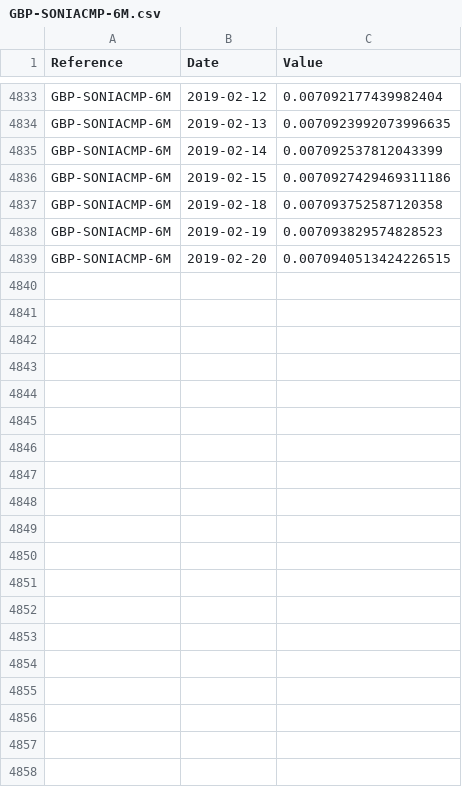
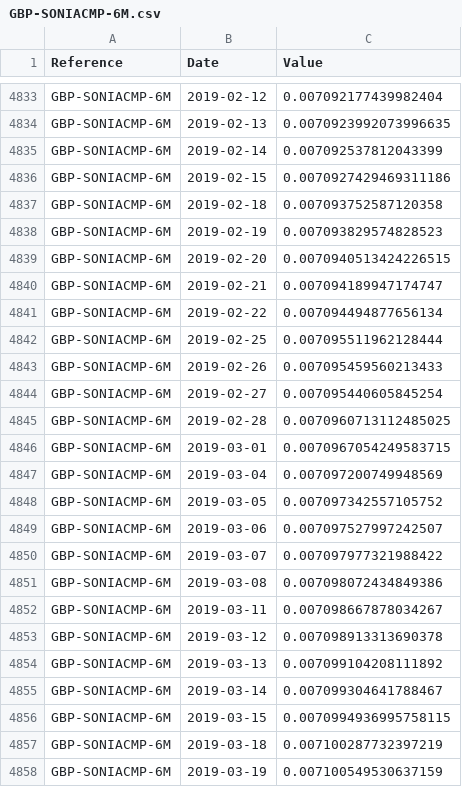
Before and after one commit to marc-henrard/analysis, a CSV file: src/analysis/resources/fixing/GBP-SONIACMP-6M.csv, drawn as a sheet; only a part is shown, gaps mark what is left out; the diff covers the shown part only.

```diff
--- a/src/analysis/resources/fixing/GBP-SONIACMP-6M.csv
+++ b/src/analysis/resources/fixing/GBP-SONIACMP-6M.csv
@@ -4839 +4839,20 @@ GBP-SONIACMP-6M,2019-02-19,0.007093829574828523
 GBP-SONIACMP-6M,2019-02-20,0.0070940513424226515
+GBP-SONIACMP-6M,2019-02-21,0.007094189947174747
+GBP-SONIACMP-6M,2019-02-22,0.007094494877656134
+GBP-SONIACMP-6M,2019-02-25,0.007095511962128444
+GBP-SONIACMP-6M,2019-02-26,0.007095459560213433
+GBP-SONIACMP-6M,2019-02-27,0.007095440605845254
+GBP-SONIACMP-6M,2019-02-28,0.0070960713112485025
+GBP-SONIACMP-6M,2019-03-01,0.0070967054249583715
+GBP-SONIACMP-6M,2019-03-04,0.007097200749948569
+GBP-SONIACMP-6M,2019-03-05,0.007097342557105752
+GBP-SONIACMP-6M,2019-03-06,0.007097527997242507
+GBP-SONIACMP-6M,2019-03-07,0.007097977321988422
+GBP-SONIACMP-6M,2019-03-08,0.007098072434849386
+GBP-SONIACMP-6M,2019-03-11,0.007098667878034267
+GBP-SONIACMP-6M,2019-03-12,0.007098913313690378
+GBP-SONIACMP-6M,2019-03-13,0.007099104208111892
+GBP-SONIACMP-6M,2019-03-14,0.007099304641788467
+GBP-SONIACMP-6M,2019-03-15,0.0070994936995758115
+GBP-SONIACMP-6M,2019-03-18,0.007100287732397219
+GBP-SONIACMP-6M,2019-03-19,0.007100549530637159
```
Also changed, not shown: 40 added rows elsewhere in this file, src/analysis/resources/fixing/GBP-SONIACMP-3M.csv, 2 other files.
